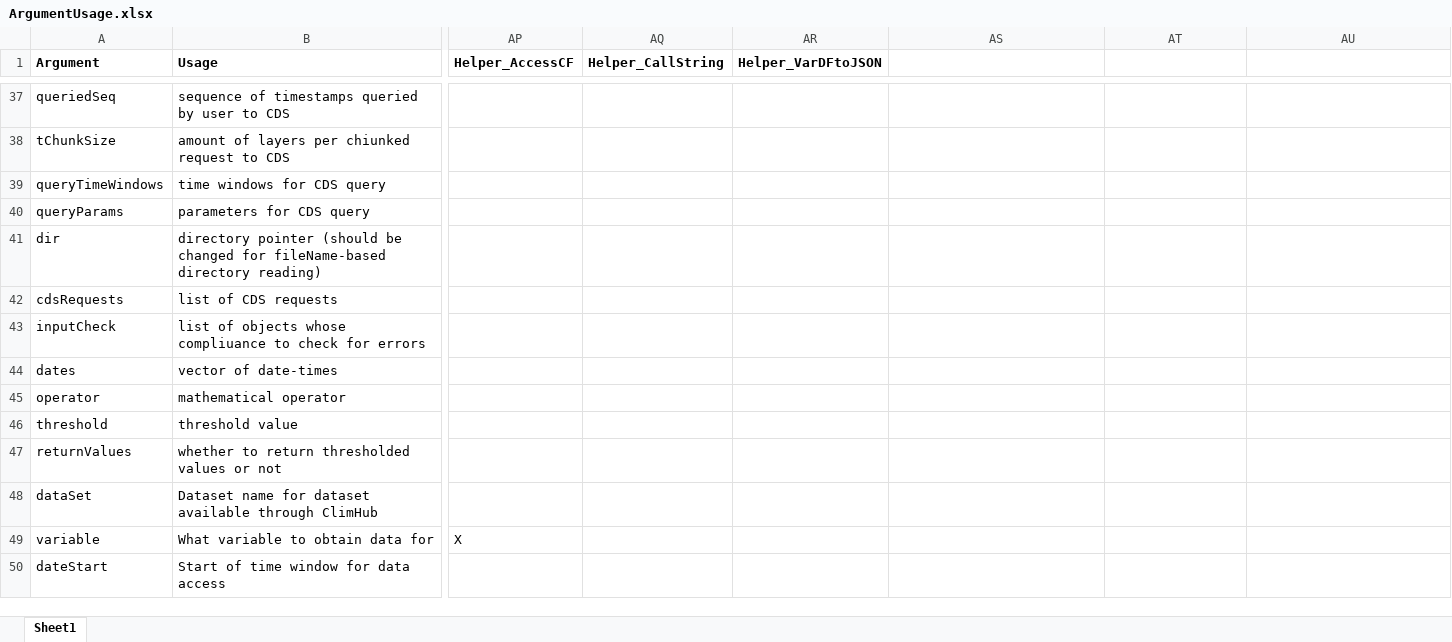
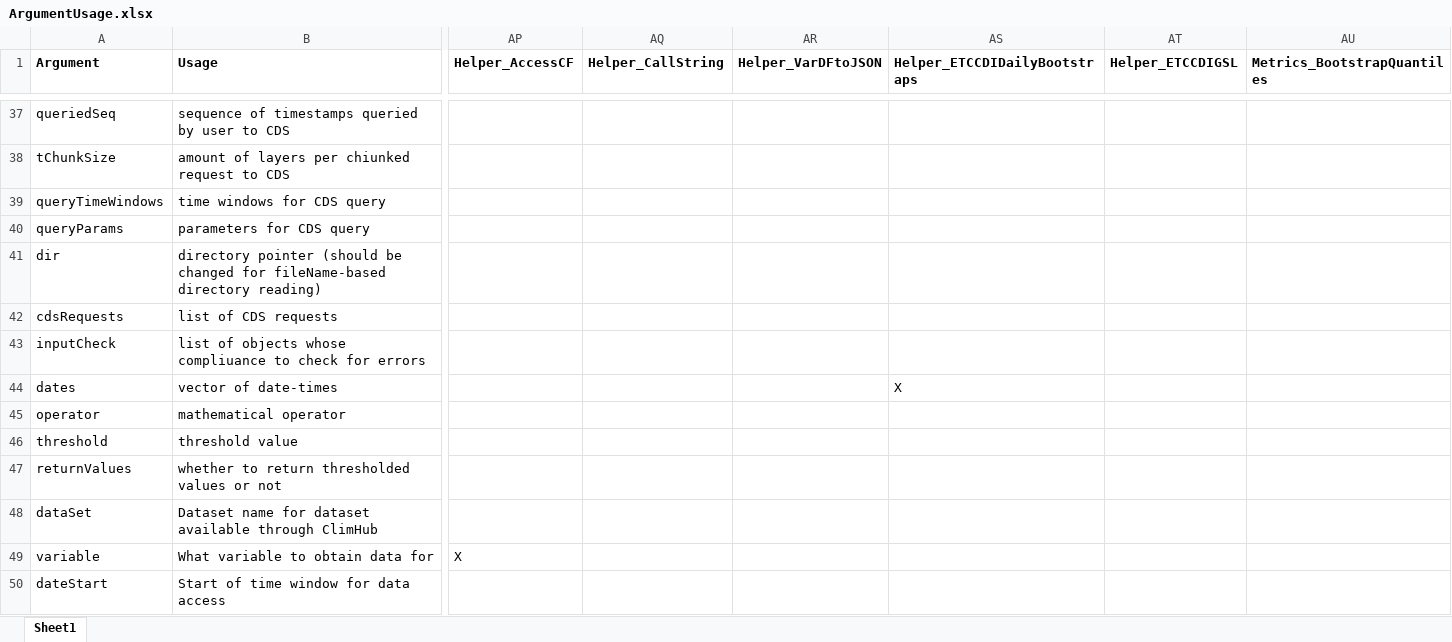
Before and after one commit to Clim-Hub/ClimHub, an Excel workbook: .github/ArgumentUsage.xlsx, sheet Sheet1, drawn as a sheet; only a part is shown, gaps mark what is left out; values as stored, in another font and other column widths than the file's, no borders; the diff covers the shown part only; the diff names each change by its address in the sheet, - before the commit and + after, or states it on an @@ line.

```diff
--- a/.github/ArgumentUsage.xlsx (sheet Sheet1)
+++ b/.github/ArgumentUsage.xlsx (sheet Sheet1)
-AS1: (empty)
+AS1: Helper_ETCCDIDailyBootstraps
-AT1: (empty)
+AT1: Helper_ETCCDIGSL
-AU1: (empty)
+AU1: Metrics_BootstrapQuantiles
-AS44 (Helper_ETCCDIDailyBootstraps): (empty)
+AS44 (Helper_ETCCDIDailyBootstraps): X
```
Also changed, not shown: 12 added rows and 4 edited cells elsewhere in this sheet.
